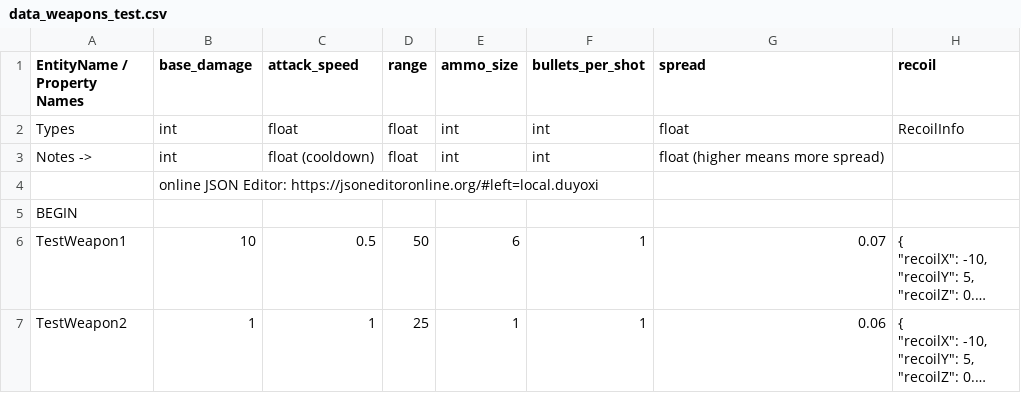
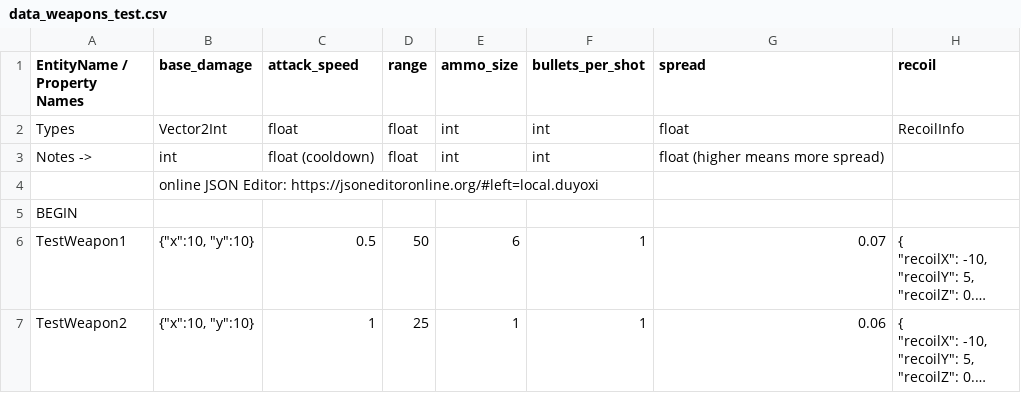
Before and after one commit to cty288/Capstone, a CSV file: Assets/Resources/data_weapons_test.csv, drawn as a sheet; only a part is shown; long unchanged cells end in …; the diff names each change by its address in the sheet, - before the commit and + after, or states it on an @@ line.

```diff
--- a/Assets/Resources/data_weapons_test.csv
+++ b/Assets/Resources/data_weapons_test.csv
-B2 (base_damage): int
+B2 (base_damage): Vector2Int
-B6 (base_damage): 10
+B6 (base_damage): {"x":10, "y":10}
-B7 (base_damage): 1
+B7 (base_damage): {"x":10, "y":10}
```
Also changed, not shown: Assets/Resources/data_enemies.csv, Assets/Resources/data_raw_material.csv, 15 other files.
